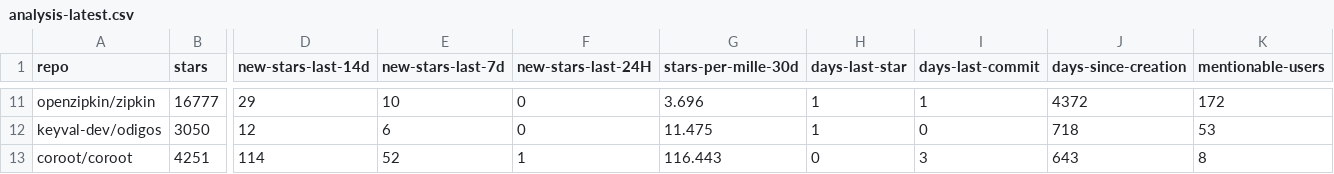
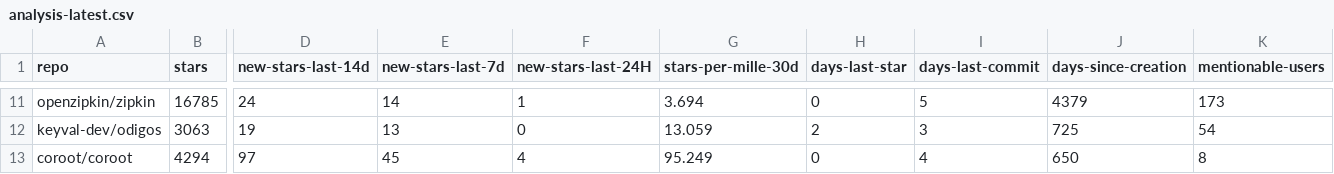
Before and after one commit to emanuelef/observability-tools-github-stats, a CSV file: analysis-latest.csv, drawn as a sheet; only a part is shown, gaps mark what is left out; the diff covers the shown part only; the diff names each change by its address in the sheet, - before the commit and + after, or states it on an @@ line.

```diff
--- a/analysis-latest.csv
+++ b/analysis-latest.csv
-B11 (stars): 16777
+B11 (stars): 16785
-D11 (new-stars-last-14d): 29
+D11 (new-stars-last-14d): 24
-E11 (new-stars-last-7d): 10
+E11 (new-stars-last-7d): 14
-F11 (new-stars-last-24H): 0
+F11 (new-stars-last-24H): 1
-G11 (stars-per-mille-30d): 3.696
+G11 (stars-per-mille-30d): 3.694
-H11 (days-last-star): 1
+H11 (days-last-star): 0
-I11 (days-last-commit): 1
+I11 (days-last-commit): 5
-J11 (days-since-creation): 4372
+J11 (days-since-creation): 4379
-K11 (mentionable-users): 172
+K11 (mentionable-users): 173
-B12 (stars): 3050
+B12 (stars): 3063
-D12 (new-stars-last-14d): 12
+D12 (new-stars-last-14d): 19
-E12 (new-stars-last-7d): 6
+E12 (new-stars-last-7d): 13
-G12 (stars-per-mille-30d): 11.475
+G12 (stars-per-mille-30d): 13.059
-H12 (days-last-star): 1
+H12 (days-last-star): 2
-I12 (days-last-commit): 0
+I12 (days-last-commit): 3
-J12 (days-since-creation): 718
+J12 (days-since-creation): 725
-K12 (mentionable-users): 53
+K12 (mentionable-users): 54
-B13 (stars): 4251
+B13 (stars): 4294
-D13 (new-stars-last-14d): 114
+D13 (new-stars-last-14d): 97
-E13 (new-stars-last-7d): 52
+E13 (new-stars-last-7d): 45
-F13 (new-stars-last-24H): 1
+F13 (new-stars-last-24H): 4
-G13 (stars-per-mille-30d): 116.443
+G13 (stars-per-mille-30d): 95.249
-I13 (days-last-commit): 3
+I13 (days-last-commit): 4
-J13 (days-since-creation): 643
+J13 (days-since-creation): 650
```
Also changed, not shown: 94 edited cells elsewhere in this file, 3 other files.
